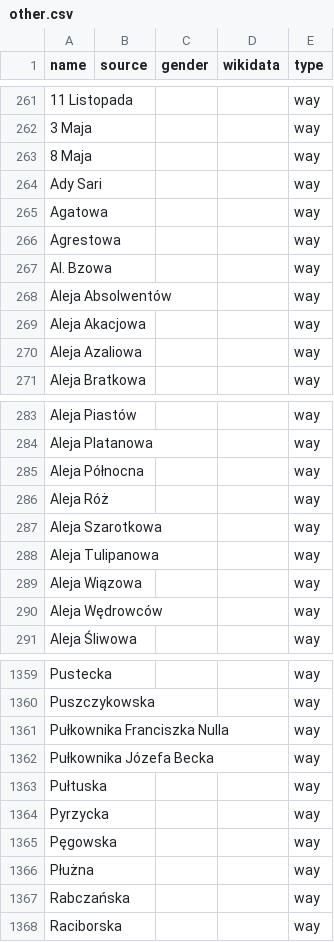
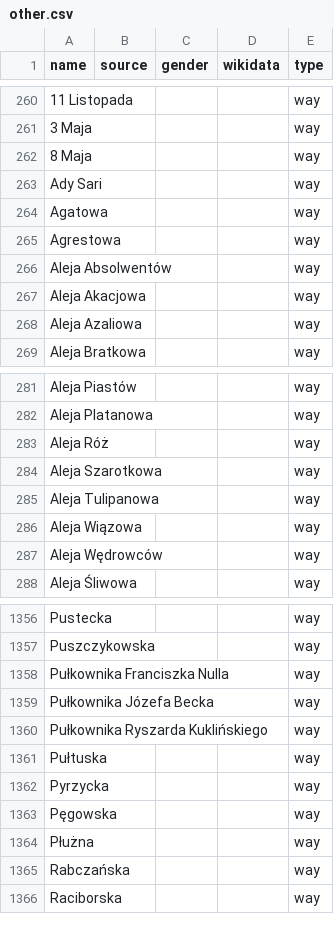
Before and after one commit to EqualStreetNames/equalstreetnames-wroclaw, a CSV file: data/other.csv, drawn as a sheet; only a part is shown, gaps mark what is left out; the diff covers the shown part only.

```diff
--- a/data/other.csv
+++ b/data/other.csv
@@ -266,3 +265,2 @@ Agatowa,,,,way
 Agrestowa,,,,way
-"Al. Bzowa",,,,way
 "Aleja Absolwentów",,,,way
@@ -284,3 +282,2 @@ Agrestowa,,,,way
 "Aleja Platanowa",,,,way
-"Aleja Północna",,,,way
 "Aleja Róż",,,,way
@@ -1362,2 +1359,3 @@ Puszczykowska,,,,way
 "Pułkownika Józefa Becka",,,,way
+"Pułkownika Ryszarda Kuklińskiego",,,,way
 Pułtuska,,,,way
```
Also changed, not shown: 9 added rows and 11 removed rows elsewhere in this file, data/gender.csv, 2 other files.
